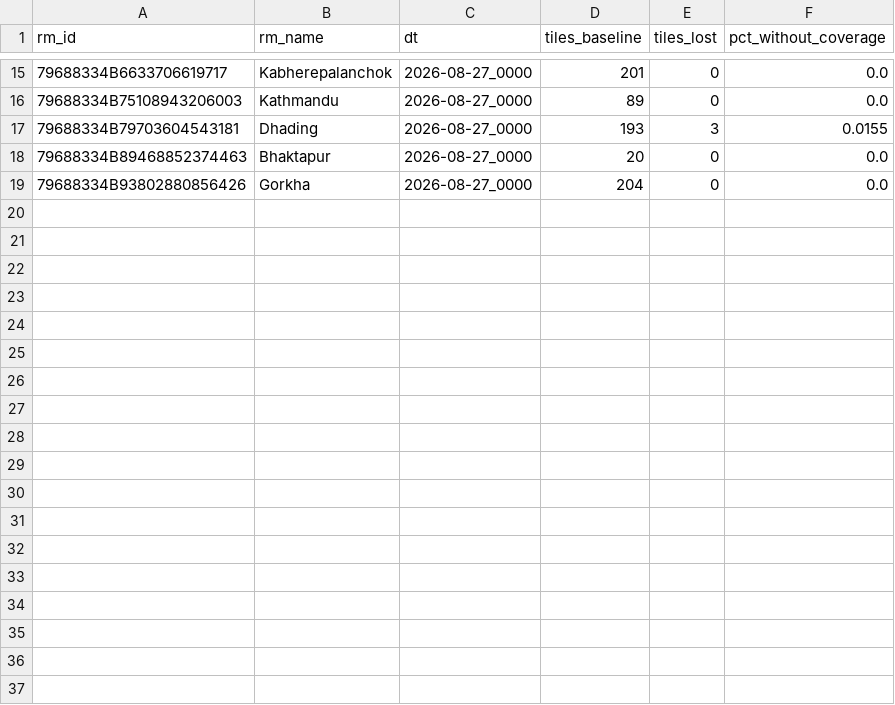
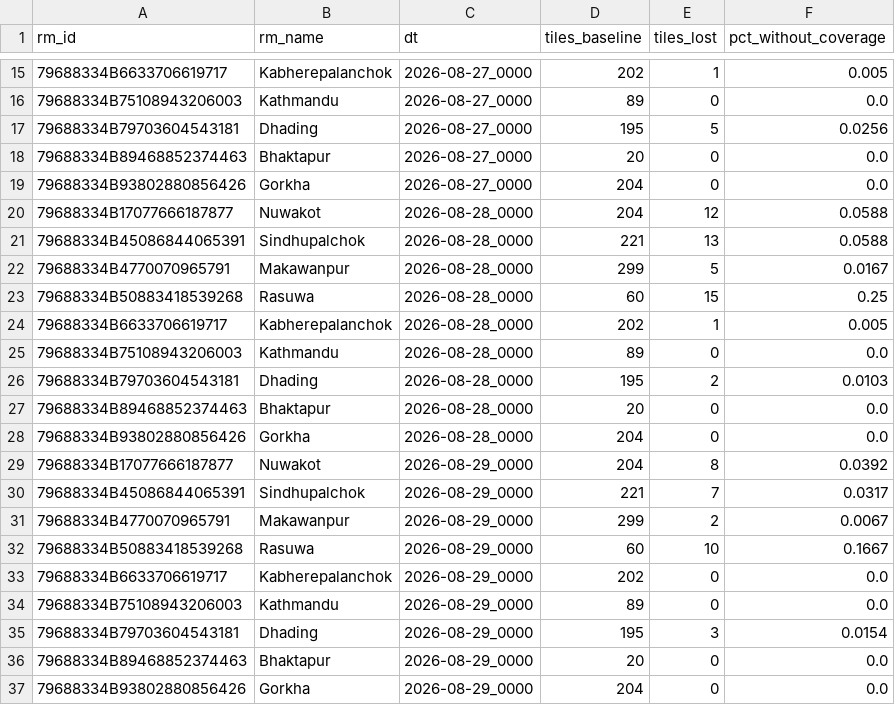
Before and after one commit to AIDMI-DataHub/readymapper-aidmi, a CSV file: data/output/disasters/2026-nepal-floods/network-coverage/coverage-timeseries-adm2.csv, drawn as a sheet; only a part is shown, gaps mark what is left out; the diff covers the shown part only.

```diff
--- a/data/output/disasters/2026-nepal-floods/network-coverage/coverage-timeseries-adm2.csv
+++ b/data/output/disasters/2026-nepal-floods/network-coverage/coverage-timeseries-adm2.csv
@@ -15,5 +15,23 @@ rm_id,rm_name,dt,tiles_baseline,tiles_lost,pct_without_coverage
-79688334B6633706619717,Kabherepalanchok,2026-08-27_0000,201,0,0.0
+79688334B6633706619717,Kabherepalanchok,2026-08-27_0000,202,1,0.005
 79688334B75108943206003,Kathmandu,2026-08-27_0000,89,0,0.0
-79688334B79703604543181,Dhading,2026-08-27_0000,193,3,0.0155
+79688334B79703604543181,Dhading,2026-08-27_0000,195,5,0.0256
 79688334B89468852374463,Bhaktapur,2026-08-27_0000,20,0,0.0
 79688334B93802880856426,Gorkha,2026-08-27_0000,204,0,0.0
+79688334B17077666187877,Nuwakot,2026-08-28_0000,204,12,0.0588
+79688334B45086844065391,Sindhupalchok,2026-08-28_0000,221,13,0.0588
+79688334B4770070965791,Makawanpur,2026-08-28_0000,299,5,0.0167
+79688334B50883418539268,Rasuwa,2026-08-28_0000,60,15,0.25
+79688334B6633706619717,Kabherepalanchok,2026-08-28_0000,202,1,0.005
+79688334B75108943206003,Kathmandu,2026-08-28_0000,89,0,0.0
+79688334B79703604543181,Dhading,2026-08-28_0000,195,2,0.0103
+79688334B89468852374463,Bhaktapur,2026-08-28_0000,20,0,0.0
+79688334B93802880856426,Gorkha,2026-08-28_0000,204,0,0.0
+79688334B17077666187877,Nuwakot,2026-08-29_0000,204,8,0.0392
+79688334B45086844065391,Sindhupalchok,2026-08-29_0000,221,7,0.0317
+79688334B4770070965791,Makawanpur,2026-08-29_0000,299,2,0.0067
+79688334B50883418539268,Rasuwa,2026-08-29_0000,60,10,0.1667
+79688334B6633706619717,Kabherepalanchok,2026-08-29_0000,202,0,0.0
+79688334B75108943206003,Kathmandu,2026-08-29_0000,89,0,0.0
+79688334B79703604543181,Dhading,2026-08-29_0000,195,3,0.0154
+79688334B89468852374463,Bhaktapur,2026-08-29_0000,20,0,0.0
+79688334B93802880856426,Gorkha,2026-08-29_0000,204,0,0.0
```
Also changed, not shown: 30 edited cells elsewhere in this file, data/output/disasters/2026-nepal-floods/facebook/population-density/tile/county-estimated-timeseries.csv, data/output/disasters/2026-nepal-floods/facebook/population-density/tile/county-timeseries.csv, 23 other files.
